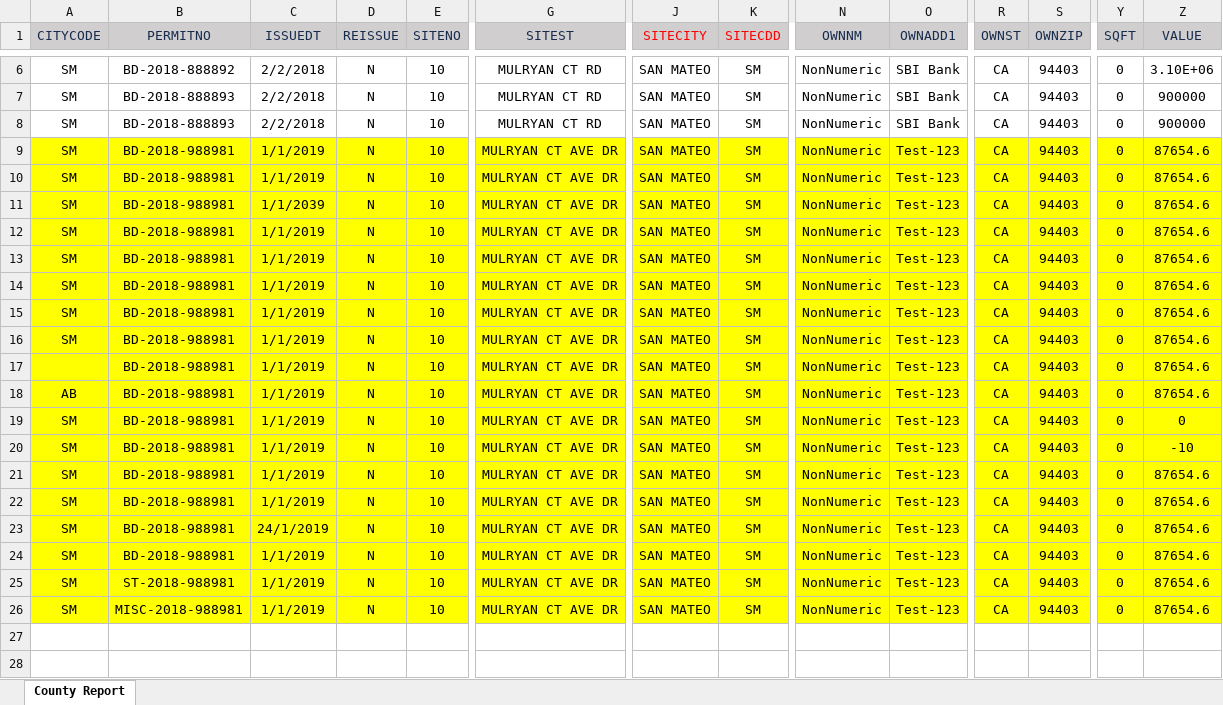
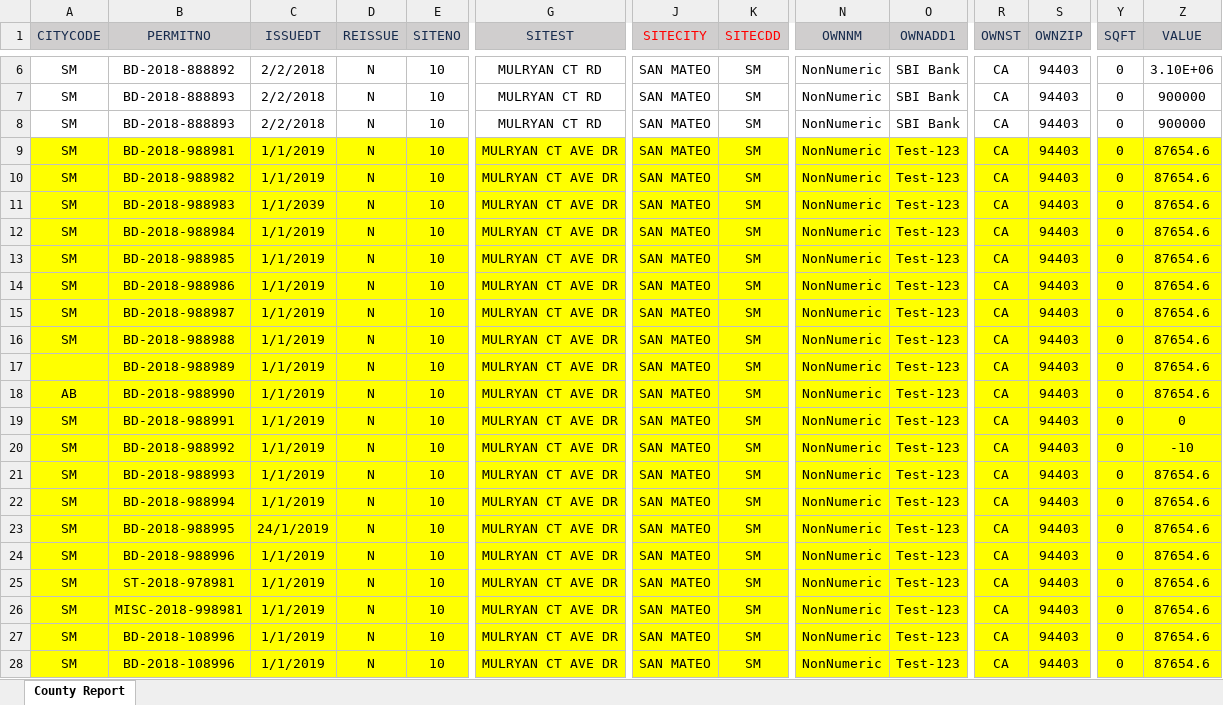
Before and after one commit to Adityaaakum/SM-APAS, an Excel workbook: data/BuildingPermit/SanMateoBuildingPermits/WrongMessageRecordsSanMateo.xlsx, sheet County Report, drawn as a sheet; only a part is shown, gaps mark what is left out; values as stored, in another font and other column widths than the file's, no borders; rows hold the shown columns only; the diff names each change by its address in the sheet, - before the commit and + after, or states it on an @@ line.

```diff
--- a/data/BuildingPermit/SanMateoBuildingPermits/WrongMessageRecordsSanMateo.xlsx (sheet County Report)
+++ b/data/BuildingPermit/SanMateoBuildingPermits/WrongMessageRecordsSanMateo.xlsx (sheet County Report)
-B10 (PERMITNO): BD-2018-988981
+B10 (PERMITNO): BD-2018-988982
-B11 (PERMITNO): BD-2018-988981
+B11 (PERMITNO): BD-2018-988983
-B12 (PERMITNO): BD-2018-988981
+B12 (PERMITNO): BD-2018-988984
-B13 (PERMITNO): BD-2018-988981
+B13 (PERMITNO): BD-2018-988985
-B14 (PERMITNO): BD-2018-988981
+B14 (PERMITNO): BD-2018-988986
-B15 (PERMITNO): BD-2018-988981
+B15 (PERMITNO): BD-2018-988987
-B16 (PERMITNO): BD-2018-988981
+B16 (PERMITNO): BD-2018-988988
-B17 (PERMITNO): BD-2018-988981
+B17 (PERMITNO): BD-2018-988989
-B18 (PERMITNO): BD-2018-988981
+B18 (PERMITNO): BD-2018-988990
-B19 (PERMITNO): BD-2018-988981
+B19 (PERMITNO): BD-2018-988991
-B20 (PERMITNO): BD-2018-988981
+B20 (PERMITNO): BD-2018-988992
-B21 (PERMITNO): BD-2018-988981
+B21 (PERMITNO): BD-2018-988993
-B22 (PERMITNO): BD-2018-988981
+B22 (PERMITNO): BD-2018-988994
-B23 (PERMITNO): BD-2018-988981
+B23 (PERMITNO): BD-2018-988995
-B24 (PERMITNO): BD-2018-988981
+B24 (PERMITNO): BD-2018-988996
-B25 (PERMITNO): ST-2018-988981
+B25 (PERMITNO): ST-2018-978981
-B26 (PERMITNO): MISC-2018-988981
+B26 (PERMITNO): MISC-2018-998981
+row 27: SM | BD-2018-108996 | 1/1/2019 | N | 10 | MULRYAN CT AVE DR | SAN MATEO | SM | NonNumeric | Test-123 | CA | 94403 | 0 | 87654.6
+row 28: SM | BD-2018-108996 | 1/1/2019 | N | 10 | MULRYAN CT AVE DR | SAN MATEO | SM | NonNumeric | Test-123 | CA | 94403 | 0 | 87654.6
```
Also changed, not shown: 7 other files.
